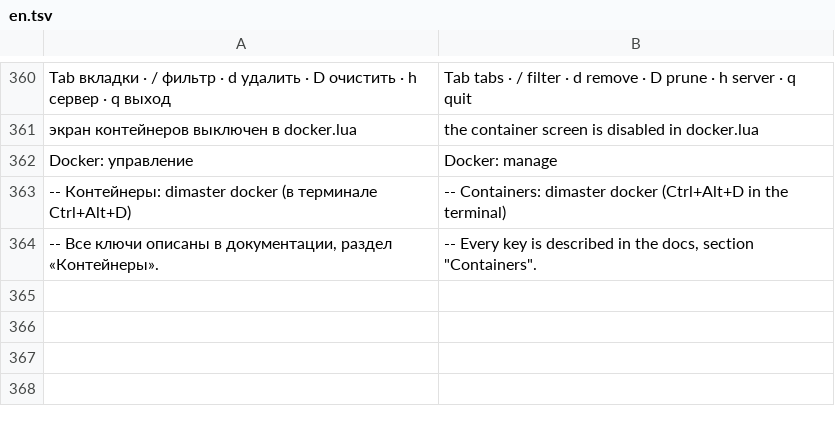
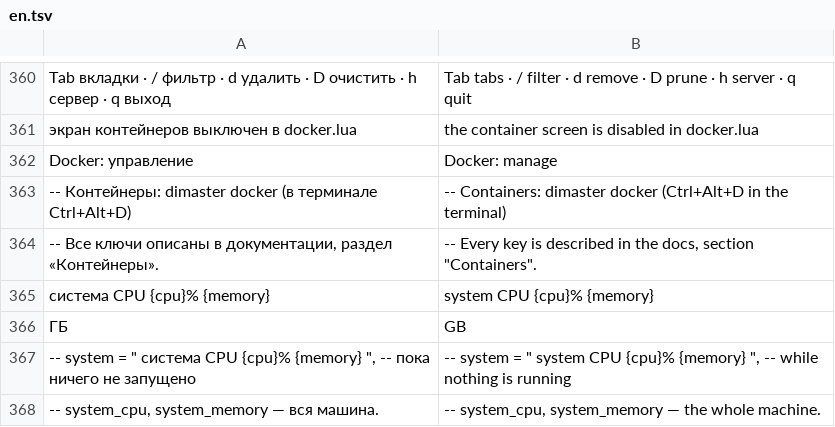
Before and after one commit to Utkautka1/DimaSter, a TSV file: crates/dimaster-i18n/src/en.tsv, drawn as a sheet; only a part is shown, gaps mark what is left out; the diff names each change by its address in the sheet, - before the commit and + after, or states it on an @@ line.

Commit message:
Монитор ресурсов показывает загрузку системы в простое
Пока в терминале ничего не запущено, вместо «ожидание» видны CPU и память
всей машины; текст задаётся ui.monitor.system, в строке статуса появились
system_cpu и system_memory. Заодно исправлен нестабильный тест обёртки ssh.

```diff
--- a/crates/dimaster-i18n/src/en.tsv
+++ b/crates/dimaster-i18n/src/en.tsv
+row 365: система CPU {cpu}% {memory} | system CPU {cpu}% {memory}
+row 366: ГБ | GB
+row 367: -- system = " система CPU {cpu}% {memory} ", -- пока ничего не запущено | -- system = " system CPU {cpu}% {memory} ", -- while nothing is running
+row 368: -- system_cpu, system_memory — вся машина. | -- system_cpu, system_memory — the whole machine.
```
Also changed, not shown: 13 other files.
